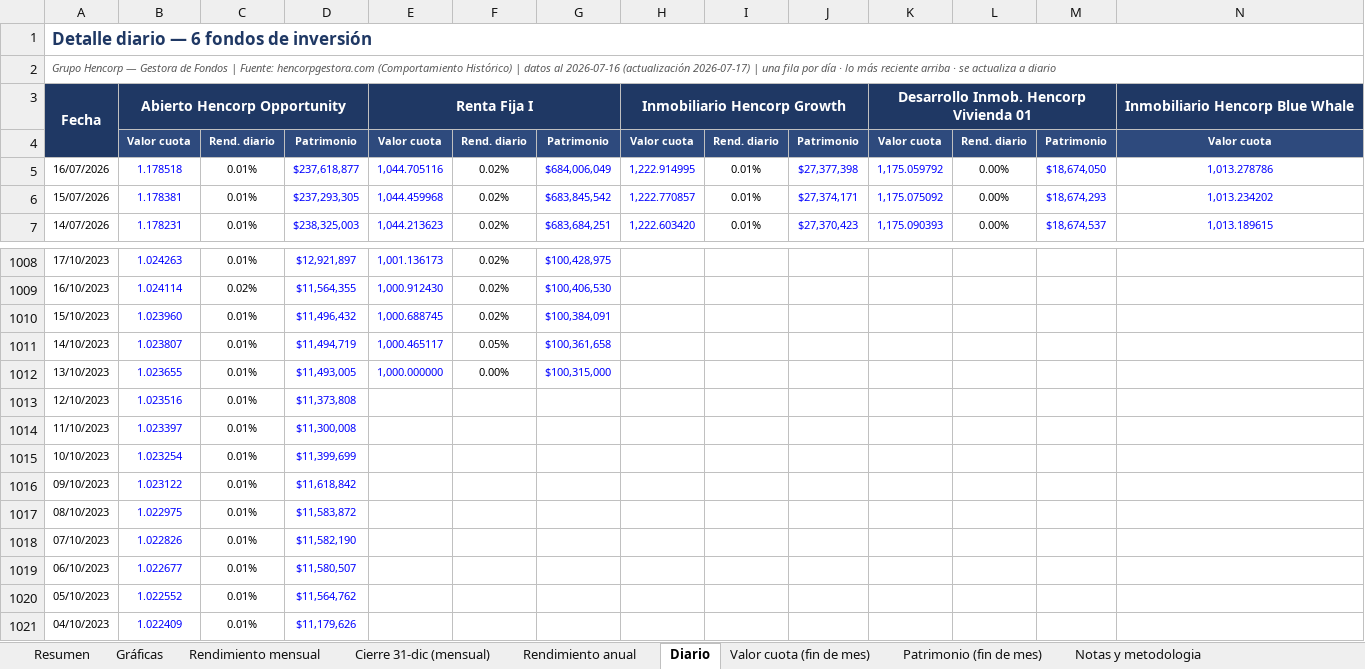
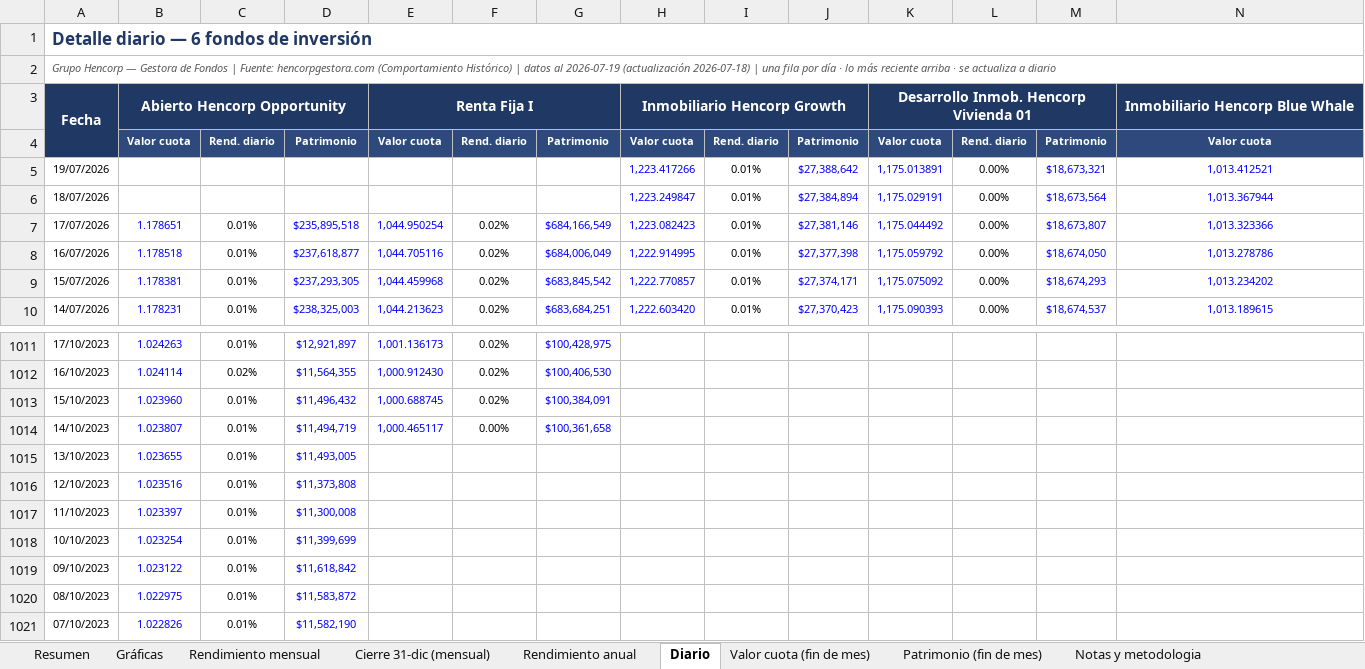
Before and after one commit to Zabaneth/fondos-hencorp, an Excel workbook: hencorp.xlsx, sheet Diario, drawn as a sheet; only a part is shown, gaps mark what is left out; the shorter side is filled out with more unchanged rows; values as stored, in another font and other column widths than the file's, no borders; addresses are those after the commit; rows hold the shown columns only; the diff names each change by its address in the sheet, - before the commit and + after, or states it on an @@ line.

```diff
--- a/hencorp.xlsx (sheet Diario)
+++ b/hencorp.xlsx (sheet Diario)
-A2: …datos al 2026-07-16 (actualización 2026-07-17) | una…
+A2: …datos al 2026-07-19 (actualización 2026-07-18) | una…
+row 5: 19/07/2026 |  |  |  |  |  |  | 1,223.417266 | 0.01% | $27,388,642 | 1,175.013891 | 0.00% | $18,673,321 | 1,013.412521
+row 6: 18/07/2026 |  |  |  |  |  |  | 1,223.249847 | 0.01% | $27,384,894 | 1,175.029191 | 0.00% | $18,673,564 | 1,013.367944
+row 7: 17/07/2026 | 1.178651 | 0.01% | $235,895,518 | 1,044.950254 | 0.02% | $684,166,549 | 1,223.082423 | 0.01% | $27,381,146 | 1,175.044492 | 0.00% | $18,673,807 | 1,013.323366
-F1014: 0.05%
+F1014: 0.00%
-E1015: 1,000.000000
+E1015: (empty)
-F1015: 0.00%
+F1015: (empty)
-G1015: $100,315,000
+G1015: (empty)
```
Also changed, not shown: sheet Resumen, sheet Patrimonio (fin de mes), sheet Valor cuota (fin de mes), sheet Gráficas, sheet Notas y metodologia, sheet Rendimiento mensual, atlantida.xlsx, consolidado.xlsx, 2 other files.
